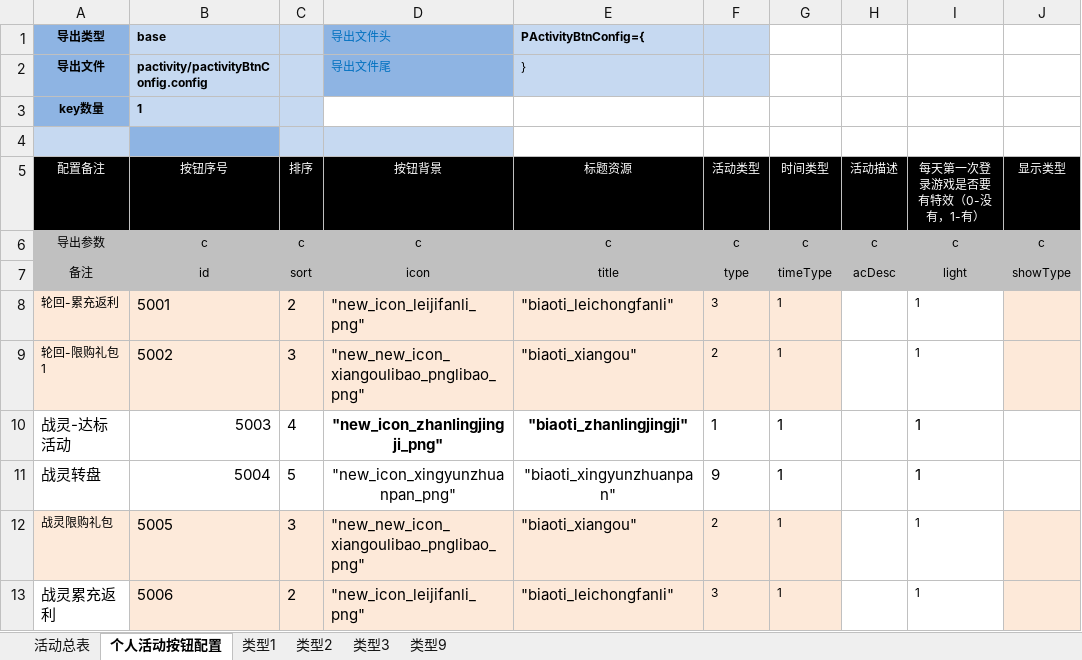
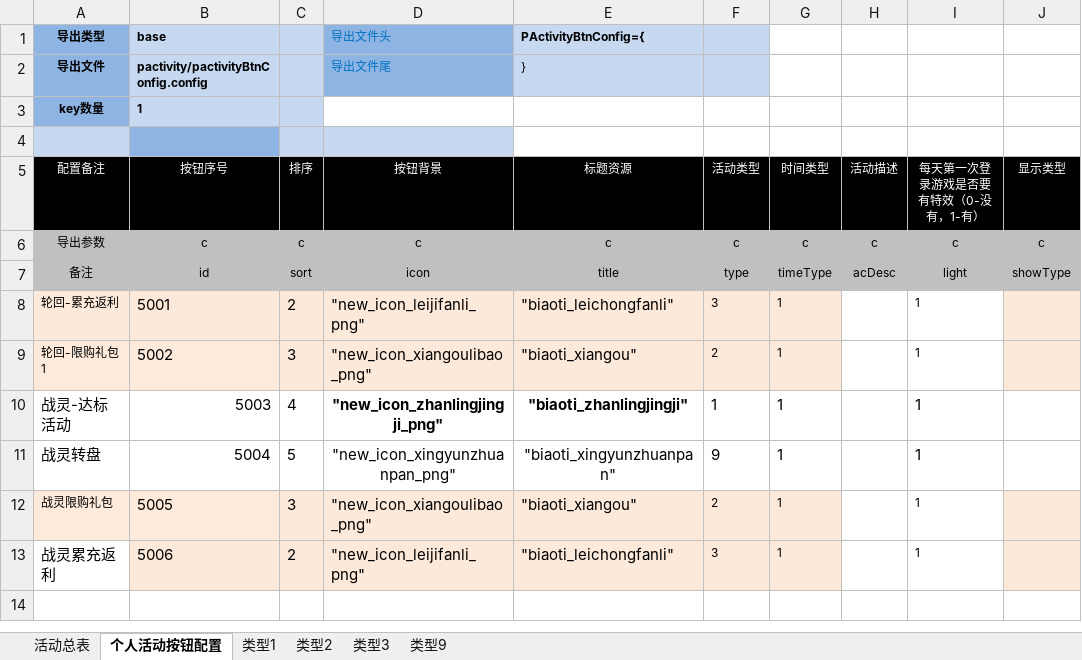
Before and after one commit to bill-htd/daobiaogongju, an Excel workbook: 导表工具/H-个人活动配置.xlsx, sheet 个人活动按钮配置, drawn as a sheet; only a part is shown; values as stored, in another font and other column widths than the file's, no borders; the diff names each change by its address in the sheet, - before the commit and + after, or states it on an @@ line.

```diff
--- a/导表工具/H-个人活动配置.xlsx (sheet 个人活动按钮配置)
+++ b/导表工具/H-个人活动配置.xlsx (sheet 个人活动按钮配置)
-D9 (按钮背景): "new_new_icon_xiangoulibao_pnglibao_png"
+D9 (按钮背景): "new_icon_xiangoulibao_png"
-D12 (按钮背景): "new_new_icon_xiangoulibao_pnglibao_png"
+D12 (按钮背景): "new_icon_xiangoulibao_png"
```
Also changed, not shown: 导表工具/F-福利面板按钮配置.xlsx, 导表工具/H-活动配置.xlsx, 20 other files.
